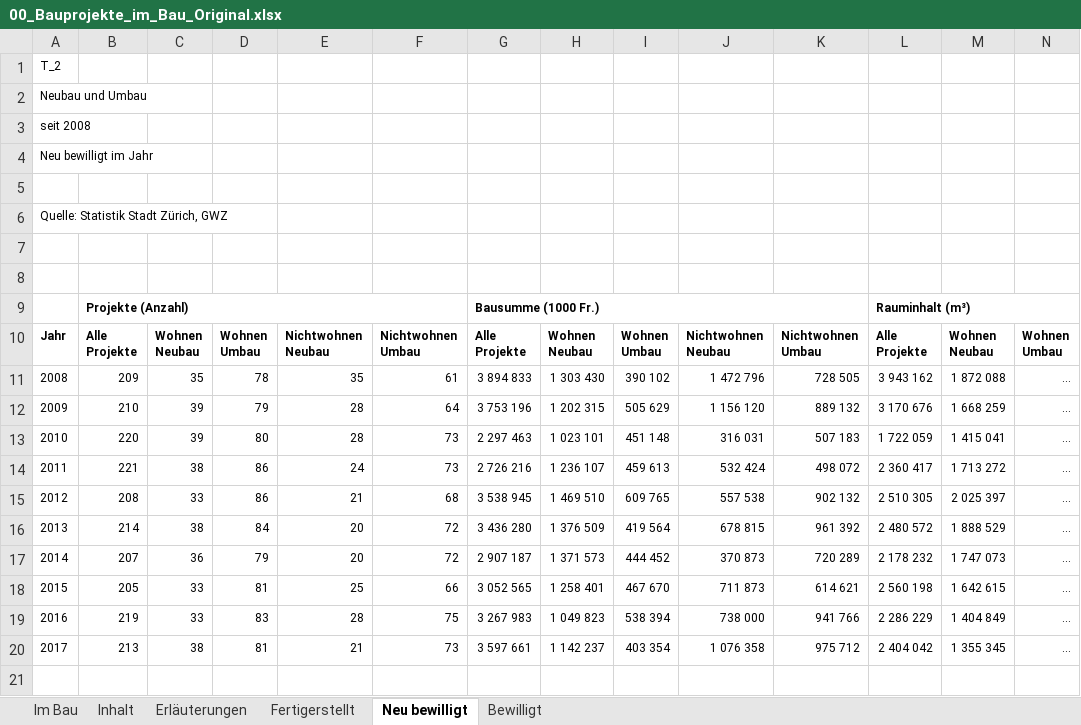
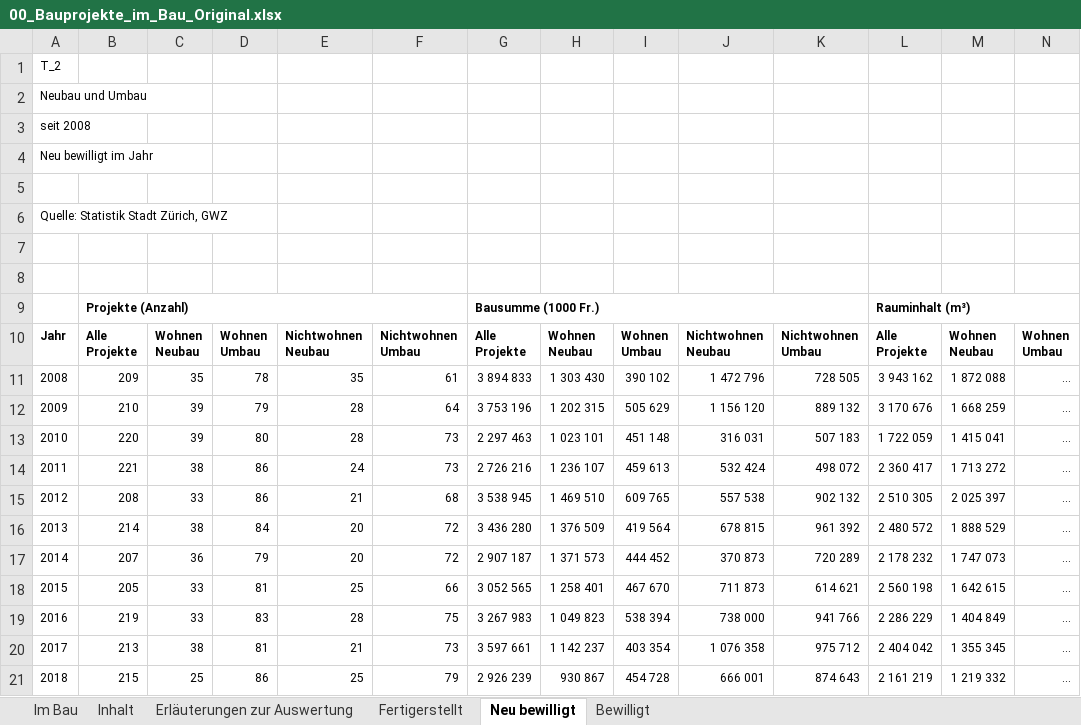
Before and after one commit to JonnyGrafico/MAZ-CAS-DJ18-19_Abschlussarbeit, an Excel workbook: Daten/Bauprojekte/00_Bauprojekte_im_Bau_Original.xlsx, sheet Neu bewilligt, drawn as a sheet; only a part is shown; values as stored, in another font and other column widths than the file's, no borders; rows hold the shown columns only; the diff names each change by its address in the sheet, - before the commit and + after, or states it on an @@ line.

```diff
--- a/Daten/Bauprojekte/00_Bauprojekte_im_Bau_Original.xlsx (sheet Neu bewilligt)
+++ b/Daten/Bauprojekte/00_Bauprojekte_im_Bau_Original.xlsx (sheet Neu bewilligt)
-sheet tab: Erläuterungen
+sheet tab: Erläuterungen zur Auswertung
+row 21: 2018 | 215 | 25 | 86 | 25 | 79 | 2 926 239 | 930 867 | 454 728 | 666 001 | 874 643 | 2 161 219 | 1 219 332 | ...
```
Also changed, not shown: sheet Fertigerstellt, sheet Bewilligt, sheet Im Bau, sheet Inhalt, charts or pictures, Daten/Bauprojekte/00_Bauprojekte_neu_bewilligt_Original.xlsx, Daten/Bauprojekte/01_Bauprojekte_im_Bau_clean.xlsx, 36 other files.
